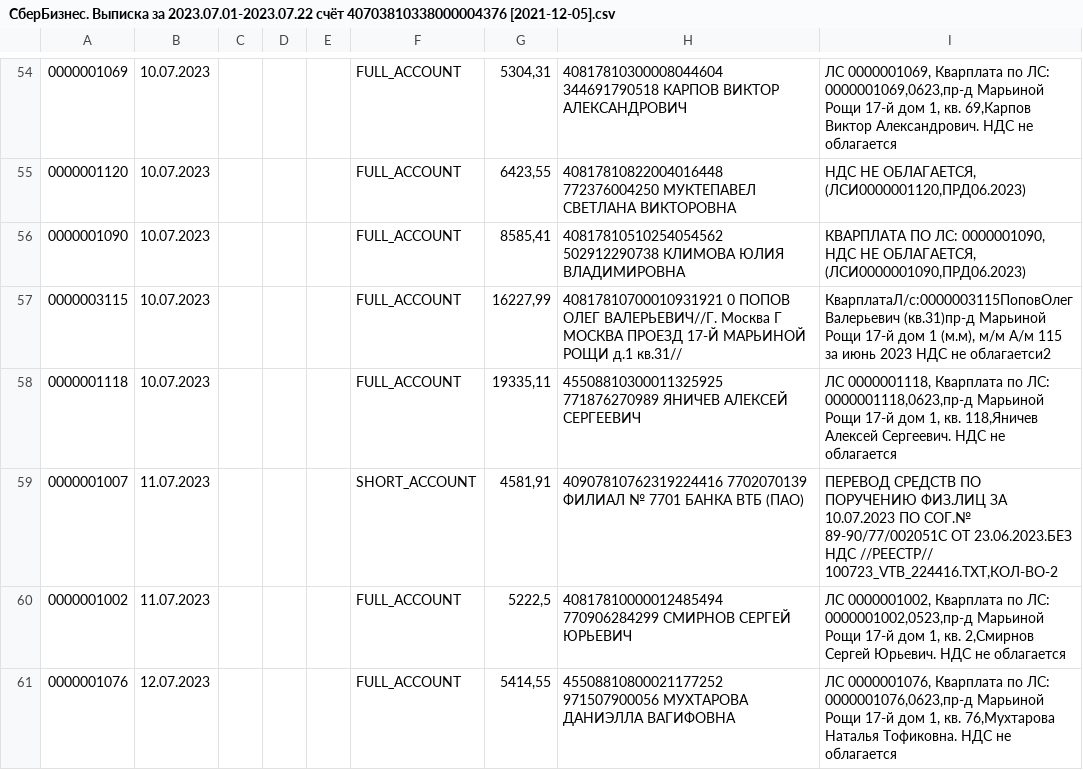
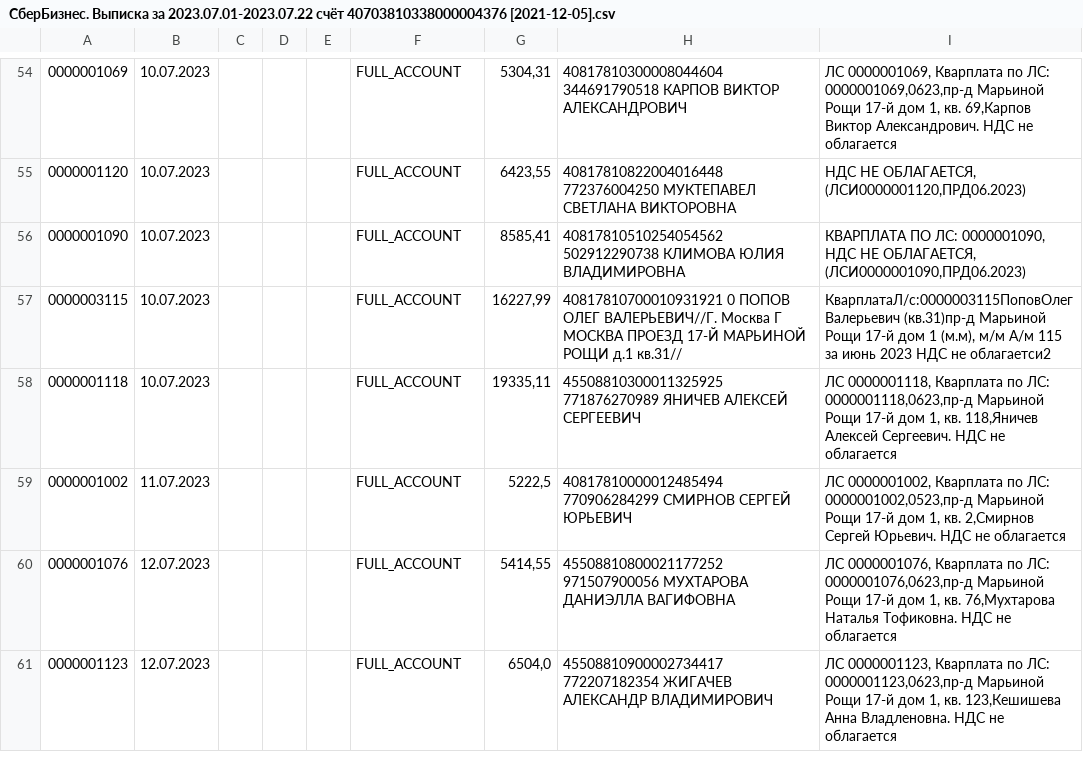
Before and after one commit to lobanovsky/payment, a CSV file: etc/СберБизнес. Выписка за 2023.07.01-2023.07.22 счёт 40703810338000004376 [2021-12-05].csv, drawn as a sheet; only a part is shown, gaps mark what is left out; the shorter side is filled out with more unchanged rows; the diff covers the shown part only; the diff names each change by its address in the sheet, - before the commit and + after, or states it on an @@ line.

Commit message:
Исключаем ВТБ-реестры

```diff
--- a/etc/СберБизнес. Выписка за 2023.07.01-2023.07.22 счёт 40703810338000004376 [2021-12-05].csv
+++ b/etc/СберБизнес. Выписка за 2023.07.01-2023.07.22 счёт 40703810338000004376 [2021-12-05].csv
-row 59: 0000001007 | 11.07.2023 |  |  |  | SHORT_ACCOUNT | 4581,91 | 40907810762319224416 7702070139 ФИЛИАЛ № 7701 БАНКА ВТБ (ПАО) | ПЕРЕВОД СРЕДСТВ ПО ПОРУЧЕНИЮ ФИЗ.ЛИЦ ЗА 10.07.2023 ПО СОГ.№ 89-90/77/002051C ОТ 23.06.2023.БЕЗ НДС //РЕЕСТР// 100723_VTB_224416.TXT,КОЛ-ВО-2
```
Also changed, not shown: 4 removed rows elsewhere in this file, 1 other file.
